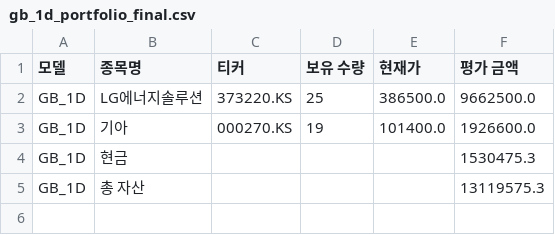
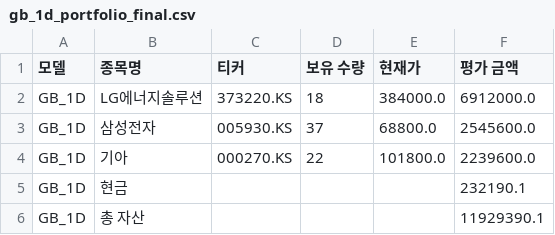
Before and after one commit to chesin1/-stock-ai-kr, a CSV file: data/gb_1d_portfolio_final.csv, drawn as a sheet.

```diff
--- a/data/gb_1d_portfolio_final.csv
+++ b/data/gb_1d_portfolio_final.csv
@@ -1,5 +1,6 @@
 모델,종목명,티커,보유 수량,현재가,평가 금액
-GB_1D,LG에너지솔루션,373220.KS,25,386500.0,9662500.0
-GB_1D,기아,000270.KS,19,101400.0,1926600.0
-GB_1D,현금,,,,1530475.3
-GB_1D,총 자산,,,,13119575.3
+GB_1D,LG에너지솔루션,373220.KS,18,384000.0,6912000.0
+GB_1D,삼성전자,005930.KS,37,68800.0,2545600.0
+GB_1D,기아,000270.KS,22,101800.0,2239600.0
+GB_1D,현금,,,,232190.1
+GB_1D,총 자산,,,,11929390.1
```
Also changed, not shown: data/gb_20d_portfolio_final.csv, data/kr_simulation_result_with_accuracy.csv, 4 other files.
